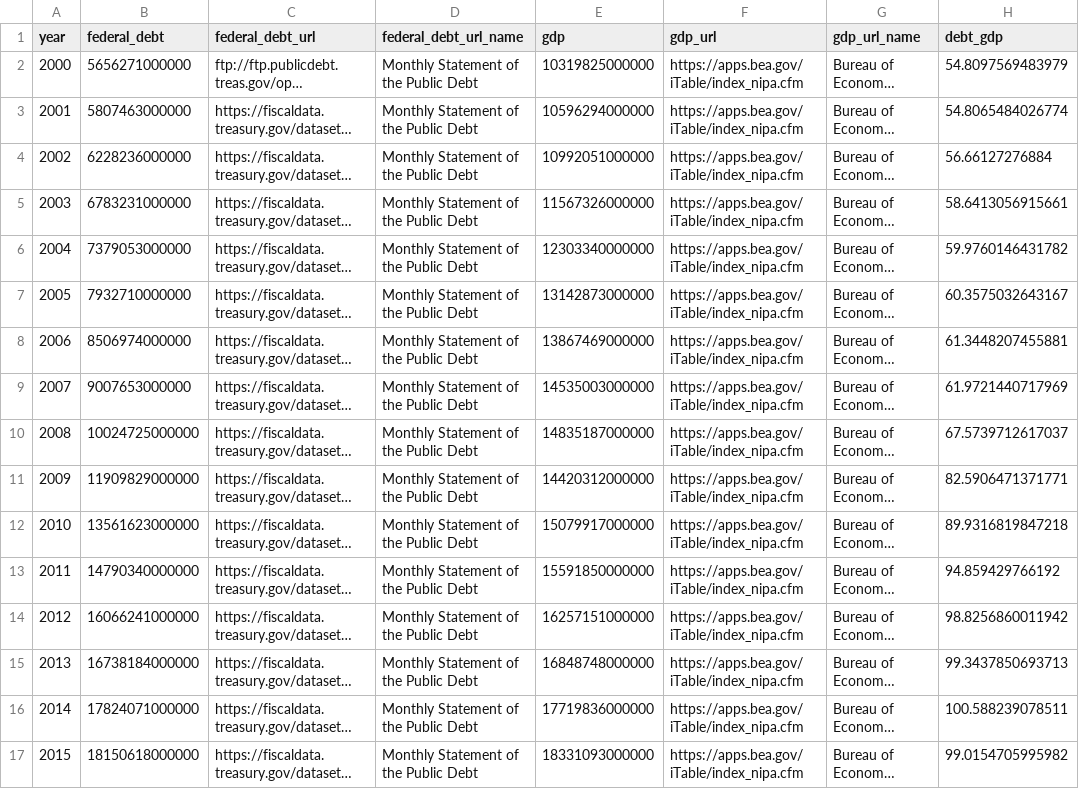
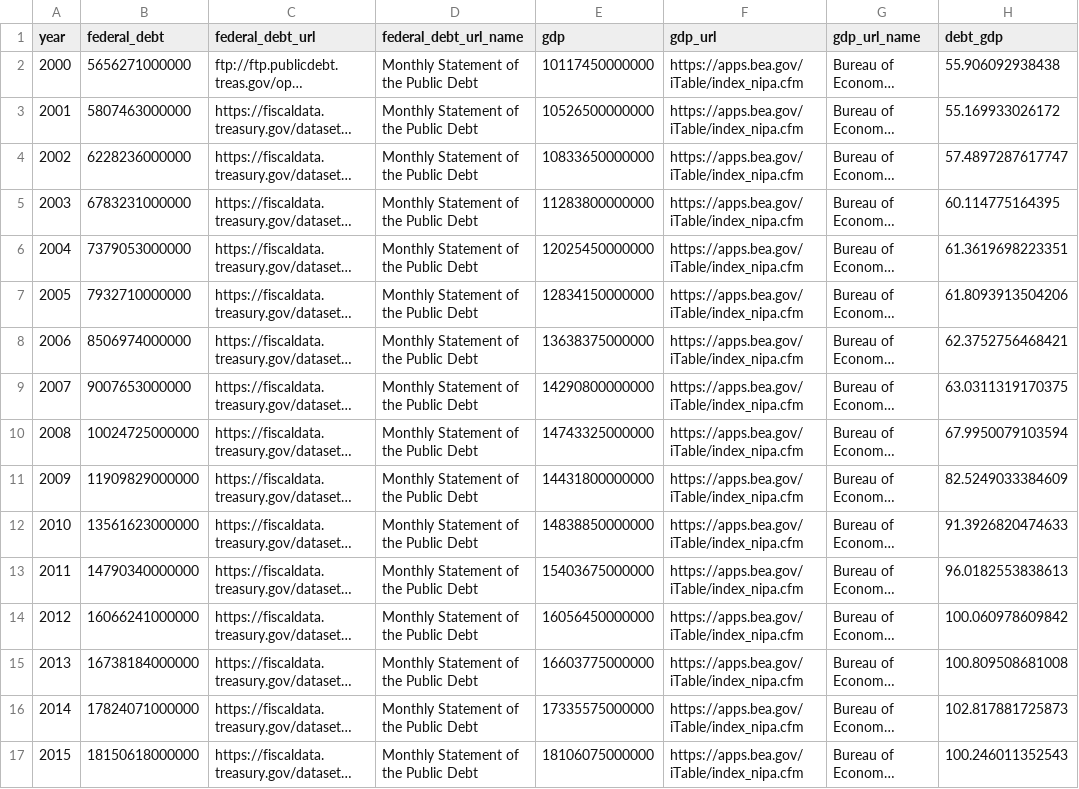
Before and after one commit to fedspendingtransparency/datalab, a CSV file: static/americas-finance-guide/data/federal_debt_trends.csv, drawn as a sheet; only a part is shown; long unchanged cells end in …; the diff covers the shown part only; the diff names each change by its address in the sheet, - before the commit and + after, or states it on an @@ line.

Commit message:
updated csv

```diff
--- a/static/americas-finance-guide/data/federal_debt_trends.csv
+++ b/static/americas-finance-guide/data/federal_debt_trends.csv
-E2 (gdp): 10319825000000
+E2 (gdp): 10117450000000
-H2 (debt_gdp): 54.8097569483979
+H2 (debt_gdp): 55.906092938438
-E3 (gdp): 10596294000000
+E3 (gdp): 10526500000000
-H3 (debt_gdp): 54.8065484026774
+H3 (debt_gdp): 55.169933026172
-E4 (gdp): 10992051000000
+E4 (gdp): 10833650000000
-H4 (debt_gdp): 56.66127276884
+H4 (debt_gdp): 57.4897287617747
-E5 (gdp): 11567326000000
+E5 (gdp): 11283800000000
-H5 (debt_gdp): 58.6413056915661
+H5 (debt_gdp): 60.114775164395
-E6 (gdp): 12303340000000
+E6 (gdp): 12025450000000
-H6 (debt_gdp): 59.9760146431782
+H6 (debt_gdp): 61.3619698223351
-E7 (gdp): 13142873000000
+E7 (gdp): 12834150000000
-H7 (debt_gdp): 60.3575032643167
+H7 (debt_gdp): 61.8093913504206
-E8 (gdp): 13867469000000
+E8 (gdp): 13638375000000
-H8 (debt_gdp): 61.3448207455881
+H8 (debt_gdp): 62.3752756468421
-E9 (gdp): 14535003000000
+E9 (gdp): 14290800000000
-H9 (debt_gdp): 61.9721440717969
+H9 (debt_gdp): 63.0311319170375
-E10 (gdp): 14835187000000
+E10 (gdp): 14743325000000
-H10 (debt_gdp): 67.5739712617037
+H10 (debt_gdp): 67.9950079103594
-E11 (gdp): 14420312000000
+E11 (gdp): 14431800000000
-H11 (debt_gdp): 82.5906471371771
+H11 (debt_gdp): 82.5249033384609
-E12 (gdp): 15079917000000
+E12 (gdp): 14838850000000
-H12 (debt_gdp): 89.9316819847218
+H12 (debt_gdp): 91.3926820474633
-E13 (gdp): 15591850000000
+E13 (gdp): 15403675000000
-H13 (debt_gdp): 94.859429766192
+H13 (debt_gdp): 96.0182553838613
-E14 (gdp): 16257151000000
+E14 (gdp): 16056450000000
-H14 (debt_gdp): 98.8256860011942
+H14 (debt_gdp): 100.060978609842
-E15 (gdp): 16848748000000
+E15 (gdp): 16603775000000
-H15 (debt_gdp): 99.3437850693713
+H15 (debt_gdp): 100.809508681008
-E16 (gdp): 17719836000000
+E16 (gdp): 17335575000000
-H16 (debt_gdp): 100.588239078511
+H16 (debt_gdp): 102.817881725873
-E17 (gdp): 18331093000000
+E17 (gdp): 18106075000000
-H17 (debt_gdp): 99.0154705995982
+H17 (debt_gdp): 100.246011352543
```
Also changed, not shown: 10 edited cells elsewhere in this file.
